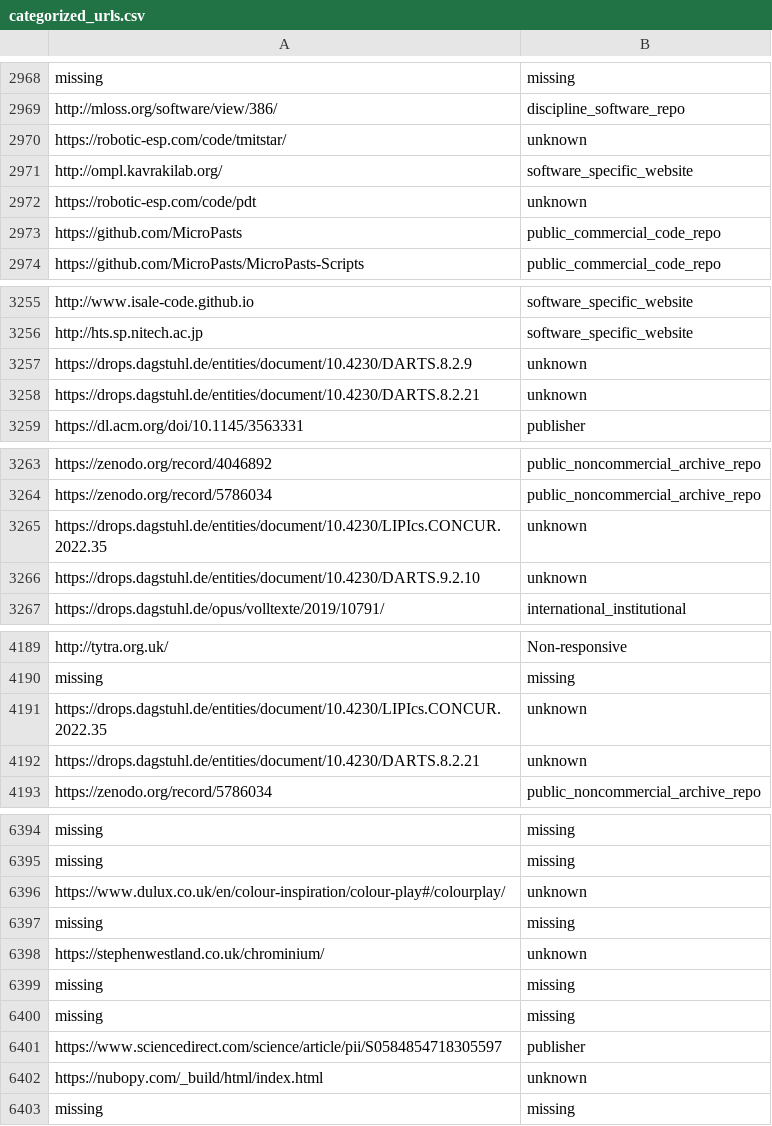
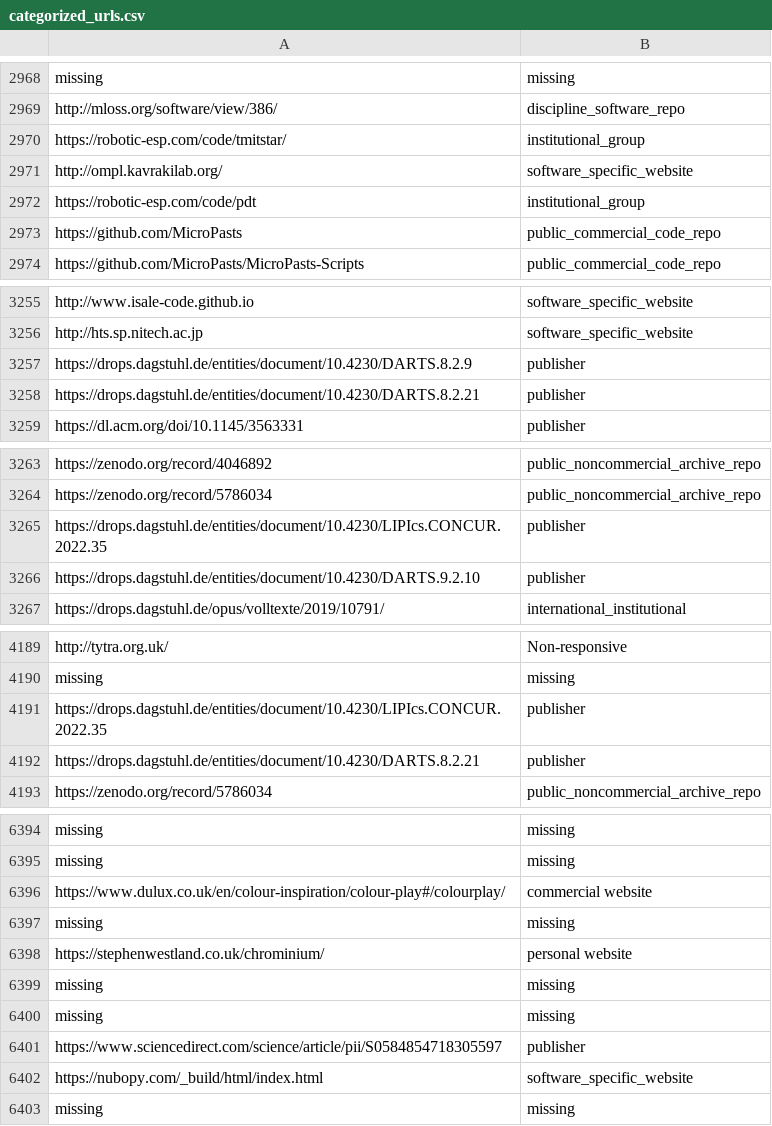
Before and after one commit to domhnallc/outcomes_software_data, a CSV file: feb25_output/categorized_urls.csv, drawn as a sheet; only a part is shown, gaps mark what is left out; the diff covers the shown part only.

```diff
--- a/feb25_output/categorized_urls.csv
+++ b/feb25_output/categorized_urls.csv
@@ -2969,5 +2969,5 @@ missing,missing
 http://mloss.org/software/view/386/,discipline_software_repo
-https://robotic-esp.com/code/tmitstar/,unknown
+https://robotic-esp.com/code/tmitstar/,institutional_group
 http://ompl.kavrakilab.org/,software_specific_website
-https://robotic-esp.com/code/pdt,unknown
+https://robotic-esp.com/code/pdt,institutional_group
 https://github.com/MicroPasts,public_commercial_code_repo
@@ -3256,4 +3256,4 @@ http://www.isale-code.github.io,software_specific_website
 http://hts.sp.nitech.ac.jp,software_specific_website
-https://drops.dagstuhl.de/entities/document/10.4230/DARTS.8.2.9,unknown
-https://drops.dagstuhl.de/entities/document/10.4230/DARTS.8.2.21,unknown
+https://drops.dagstuhl.de/entities/document/10.4230/DARTS.8.2.9,publisher
+https://drops.dagstuhl.de/entities/document/10.4230/DARTS.8.2.21,publisher
 https://dl.acm.org/doi/10.1145/3563331,publisher
@@ -3264,4 +3264,4 @@ https://zenodo.org/record/4046892,public_noncommercial_archive_repo
 https://zenodo.org/record/5786034,public_noncommercial_archive_repo
-https://drops.dagstuhl.de/entities/document/10.4230/LIPIcs.CONCUR.2022.35,unknown
-https://drops.dagstuhl.de/entities/document/10.4230/DARTS.9.2.10,unknown
+https://drops.dagstuhl.de/entities/document/10.4230/LIPIcs.CONCUR.2022.35,publisher
+https://drops.dagstuhl.de/entities/document/10.4230/DARTS.9.2.10,publisher
 https://drops.dagstuhl.de/opus/volltexte/2019/10791/,international_institutional
@@ -4190,4 +4190,4 @@ http://tytra.org.uk/,Non-responsive
 missing,missing
-https://drops.dagstuhl.de/entities/document/10.4230/LIPIcs.CONCUR.2022.35,unknown
-https://drops.dagstuhl.de/entities/document/10.4230/DARTS.8.2.21,unknown
+https://drops.dagstuhl.de/entities/document/10.4230/LIPIcs.CONCUR.2022.35,publisher
+https://drops.dagstuhl.de/entities/document/10.4230/DARTS.8.2.21,publisher
 https://zenodo.org/record/5786034,public_noncommercial_archive_repo
@@ -6395,5 +6395,5 @@ missing,missing
 missing,missing
-https://www.dulux.co.uk/en/colour-inspiration/colour-play#/colourplay/,unknown
+https://www.dulux.co.uk/en/colour-inspiration/colour-play#/colourplay/,commercial website
 missing,missing
-https://stephenwestland.co.uk/chrominium/,unknown
+https://stephenwestland.co.uk/chrominium/,personal website
 missing,missing
@@ -6401,3 +6401,3 @@ missing,missing
 https://www.sciencedirect.com/science/article/pii/S0584854718305597,publisher
-https://nubopy.com/_build/html/index.html,unknown
+https://nubopy.com/_build/html/index.html,software_specific_website
 missing,missing
```
Also changed, not shown: 90 edited cells elsewhere in this file, feb25_output/cats_only_200.csv, 1 other file.
